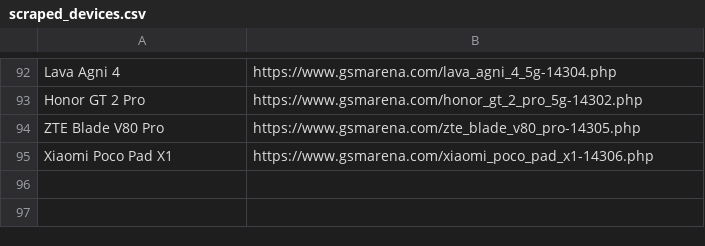
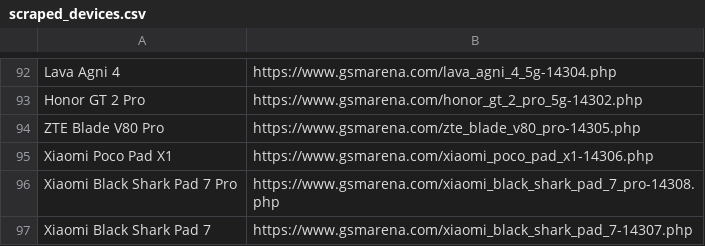
Before and after one commit to fahim12064/zuzu_notice_BOT, a CSV file: scraped_devices.csv, drawn as a sheet; only a part is shown, gaps mark what is left out.

```diff
--- a/scraped_devices.csv
+++ b/scraped_devices.csv
@@ -95 +95,3 @@ ZTE Blade V80 Pro,https://www.gsmarena.com/zte_blade_v80_pro-14305.php
 Xiaomi Poco Pad X1,https://www.gsmarena.com/xiaomi_poco_pad_x1-14306.php
+Xiaomi Black Shark Pad 7 Pro,https://www.gsmarena.com/xiaomi_black_shark_pad_7_pro-14308.php
+Xiaomi Black Shark Pad 7,https://www.gsmarena.com/xiaomi_black_shark_pad_7-14307.php
```
Also changed, not shown: 6 other files.
